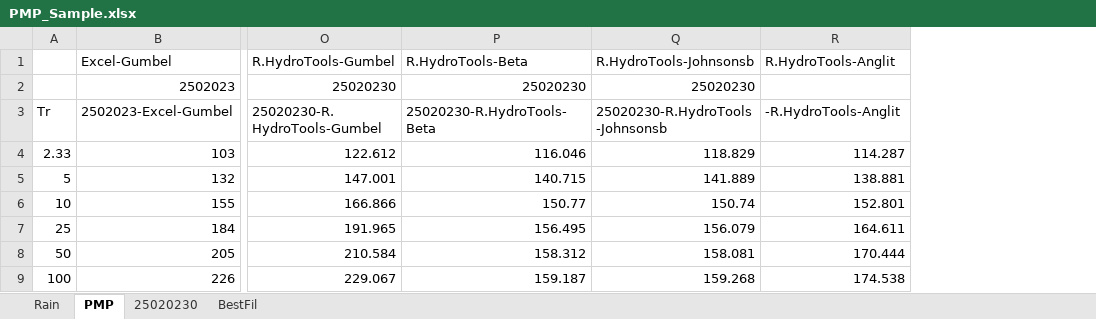
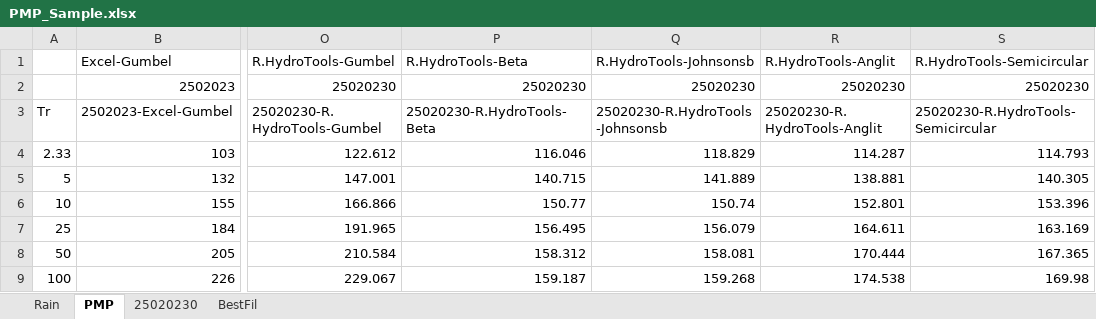
Before and after one commit to rcfdtools/R.HydroTools, an Excel workbook: tool/PMP/old/PMP_Sample.xlsx, sheet PMP, drawn as a sheet; only a part is shown, gaps mark what is left out; values as stored, in another font and other column widths than the file's, no borders; charts and pictures not drawn; the diff names each change by its address in the sheet, - before the commit and + after, or states it on an @@ line.

```diff
--- a/tool/PMP/old/PMP_Sample.xlsx (sheet PMP)
+++ b/tool/PMP/old/PMP_Sample.xlsx (sheet PMP)
+column S, rows 1-9: R.HydroTools-Semicircular | 25020230 | 25020230-R.HydroTools-Semicircular | 114.793 | 140.305 | 153.396 | 163.169 | 167.365 | 169.98
-R2: (empty)
+R2: 25020230
-R3: -R.HydroTools-Anglit
+R3: 25020230-R.HydroTools-Anglit
```
Also changed, not shown: sheet 25020230, charts or pictures, 3 other files.
